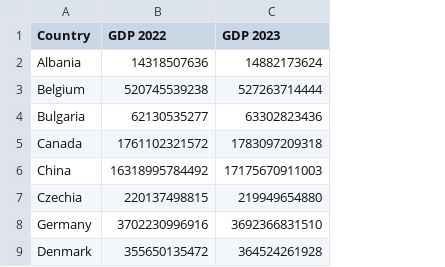
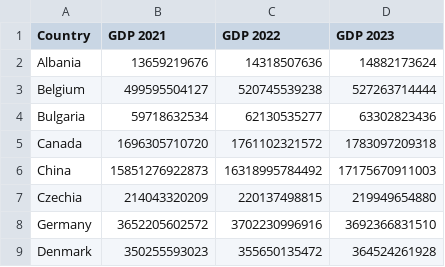
Before and after one commit to jooseproots/NATO_thesis, a CSV file: joosep_analysis/clean_data/WB_GDP_constant_2015_cleaned.csv, drawn as a sheet; only a part is shown; the diff names each change by its address in the sheet, - before the commit and + after, or states it on an @@ line.

Commit message:
Created final dataset with additional variables.

```diff
--- a/joosep_analysis/clean_data/WB_GDP_constant_2015_cleaned.csv
+++ b/joosep_analysis/clean_data/WB_GDP_constant_2015_cleaned.csv
+column B (GDP 2021), rows 2-9: 13659219676 | 499595504127 | 59718632534 | 1696305710720 | 15851276922873 | 214043320209 | 3652205602572 | 350255593023
```
Also changed, not shown: joosep_analysis/clean_data/WB_Total_population_over_years_cleaned.csv, 4 other files.
